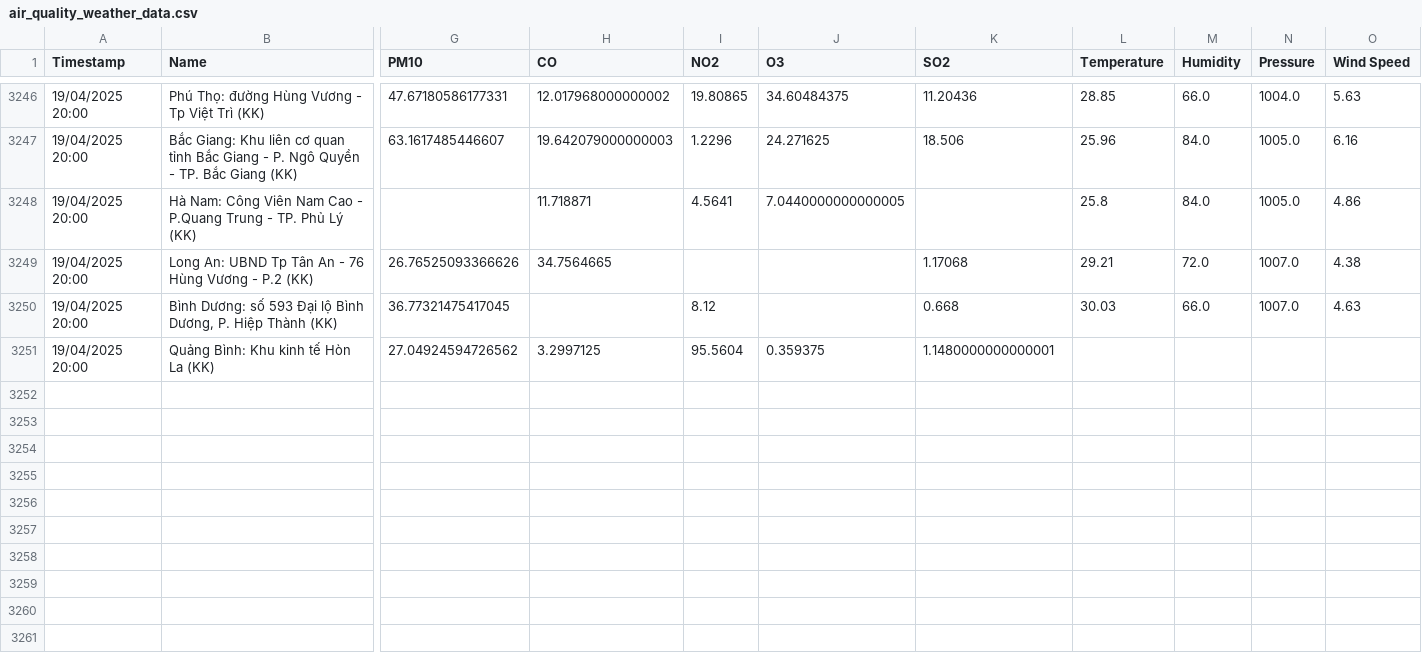
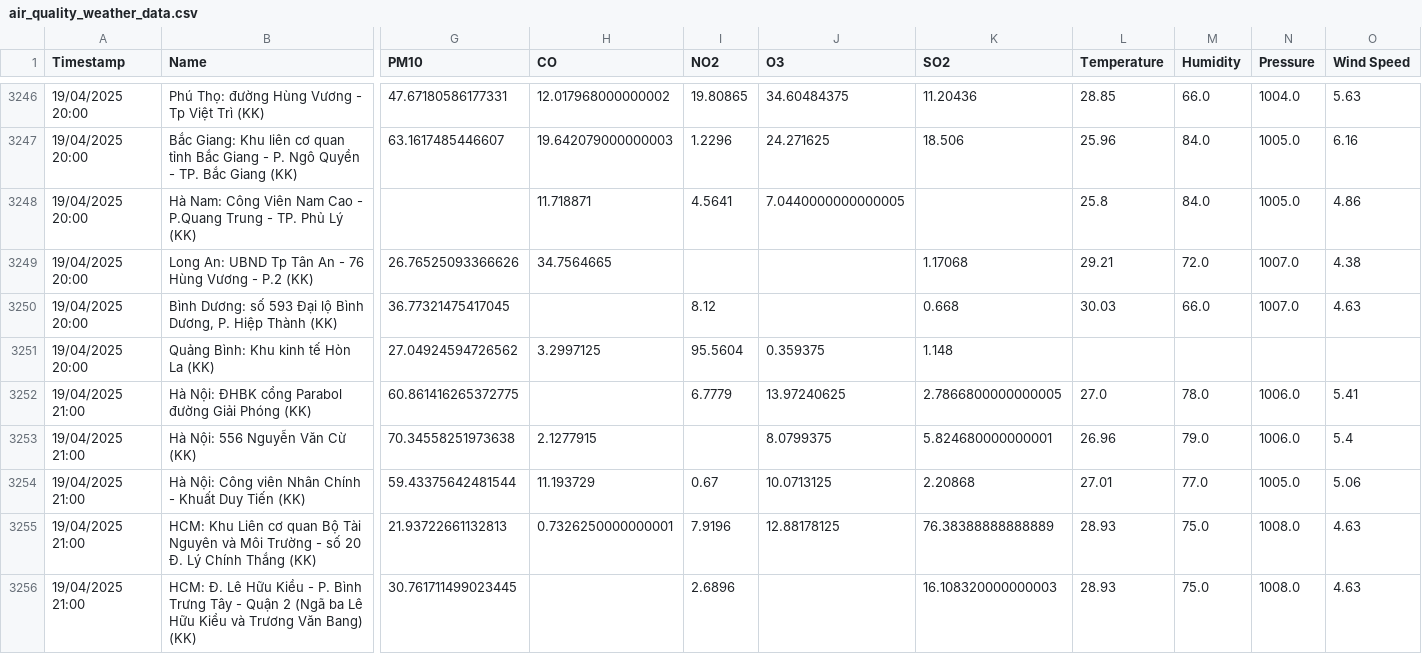
Before and after one commit to DeiET0702/Air-quality, a CSV file: air_quality_weather_data.csv, drawn as a sheet; only a part is shown, gaps mark what is left out; rows hold the shown columns only; the diff covers the shown part only; the diff names each change by its address in the sheet, - before the commit and + after, or states it on an @@ line.

```diff
--- a/air_quality_weather_data.csv
+++ b/air_quality_weather_data.csv
-K3251 (SO2): 1.1480000000000001
+K3251 (SO2): 1.148
+row 3252: 19/04/2025 21:00 | Hà Nội: ĐHBK cổng Parabol đường Giải Phóng (KK) | 60.861416265372775 |  | 6.7779 | 13.97240625 | 2.7866800000000005 | 27.0 | 78.0 | 1006.0 | 5.41
+row 3253: 19/04/2025 21:00 | Hà Nội: 556 Nguyễn Văn Cừ (KK) | 70.34558251973638 | 2.1277915 |  | 8.0799375 | 5.824680000000001 | 26.96 | 79.0 | 1006.0 | 5.4
+row 3254: 19/04/2025 21:00 | Hà Nội: Công viên Nhân Chính - Khuất Duy Tiến (KK) | 59.43375642481544 | 11.193729 | 0.67 | 10.0713125 | 2.20868 | 27.01 | 77.0 | 1005.0 | 5.06
+row 3255: 19/04/2025 21:00 | HCM: Khu Liên cơ quan Bộ Tài Nguyên và Môi Trường - số 20 Đ. Lý Chính Thắng (KK) | 21.93722661132813 | 0.7326250000000001 | 7.9196 | 12.88178125 | 76.38388888888889 | 28.93 | 75.0 | 1008.0 | 4.63
+row 3256: 19/04/2025 21:00 | HCM: Đ. Lê Hữu Kiều - P. Bình Trưng Tây - Quận 2 (Ngã ba Lê Hữu Kiểu và Trương Văn Bang) (KK) | 30.761711499023445 |  | 2.6896 |  | 16.108320000000003 | 28.93 | 75.0 | 1008.0 | 4.63
```
Also changed, not shown: 6 added rows elsewhere in this file.
